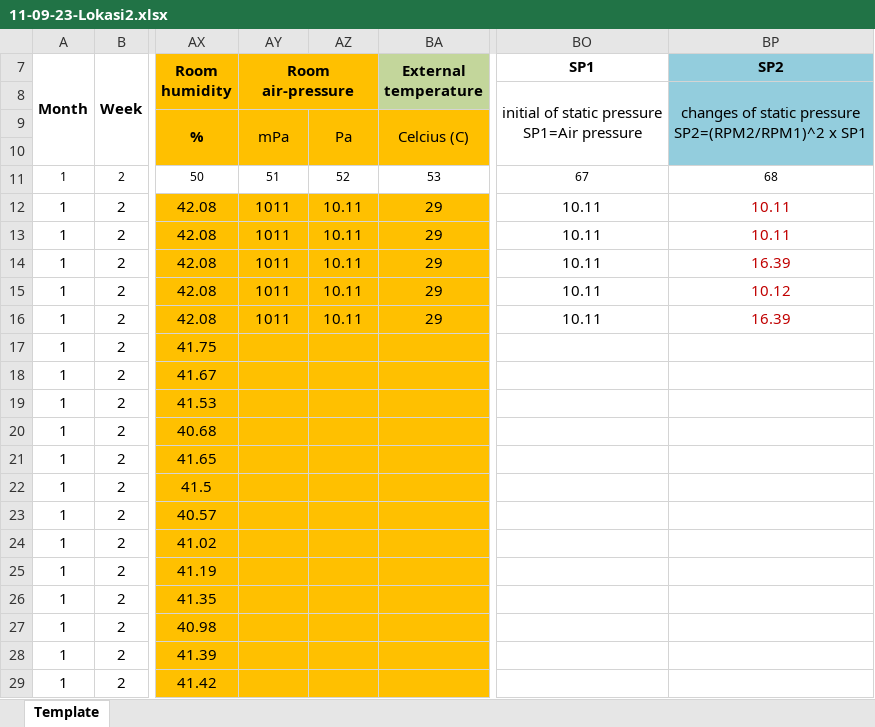
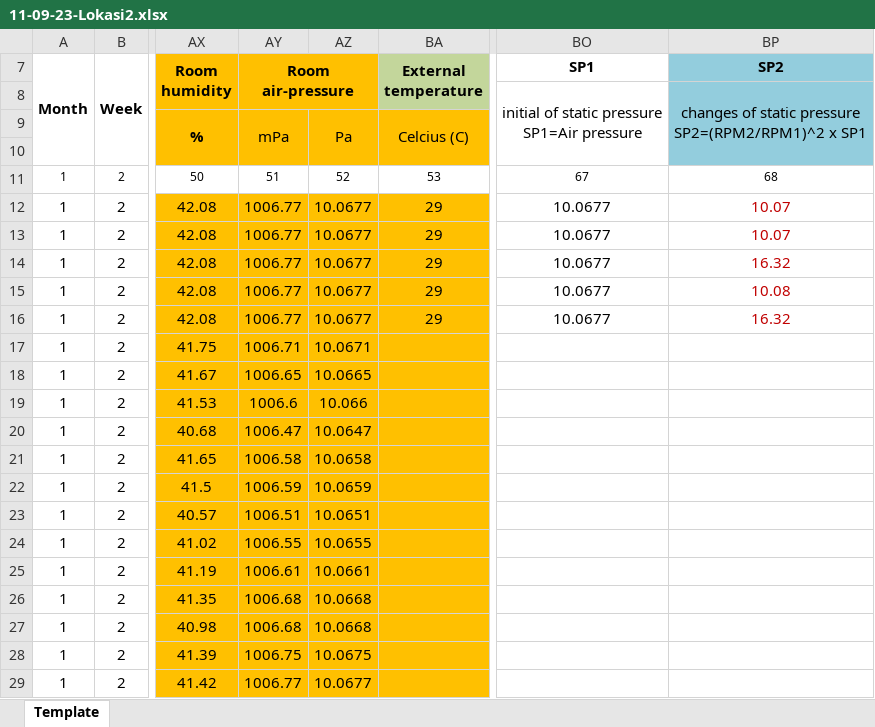
Before and after one commit to sirjosev/InternTrilogi_MagangRes, an Excel workbook: data_suhu/september/11-09-23-Lokasi2.xlsx, sheet Template, drawn as a sheet; only a part is shown, gaps mark what is left out; values as stored, in another font and other column widths than the file's, no borders; charts and pictures not drawn; the diff covers the shown part only; the diff names each change by its address in the sheet, - before the commit and + after, or states it on an @@ line.

Commit message:
lengkapin data sep 11

```diff
--- a/data_suhu/september/11-09-23-Lokasi2.xlsx (sheet Template)
+++ b/data_suhu/september/11-09-23-Lokasi2.xlsx (sheet Template)
-AY12:AY16 (Room air-pressure): 1011
+AY12:AY16 (Room air-pressure): 1006.77
-AZ12:AZ16: 10.11
+AZ12:AZ16: 10.0677
-BO12:BO16 (SP1): 10.11
+BO12:BO16 (SP1): 10.0677
-BP12:BP13 (SP2): 10.11
+BP12:BP13 (SP2): 10.07
-BP14 (SP2): 16.39
+BP14 (SP2): 16.32
-BP15 (SP2): 10.12
+BP15 (SP2): 10.08
-BP16 (SP2): 16.39
+BP16 (SP2): 16.32
-AY17 (Room air-pressure): (empty)
+AY17 (Room air-pressure): 1006.71
-AZ17: (empty)
+AZ17: 10.0671
-AY18 (Room air-pressure): (empty)
+AY18 (Room air-pressure): 1006.65
-AZ18: (empty)
+AZ18: 10.0665
-AY19 (Room air-pressure): (empty)
+AY19 (Room air-pressure): 1006.6
-AZ19: (empty)
+AZ19: 10.066
-AY20 (Room air-pressure): (empty)
+AY20 (Room air-pressure): 1006.47
-AZ20: (empty)
+AZ20: 10.0647
-AY21 (Room air-pressure): (empty)
+AY21 (Room air-pressure): 1006.58
-AZ21: (empty)
+AZ21: 10.0658
-AY22 (Room air-pressure): (empty)
+AY22 (Room air-pressure): 1006.59
-AZ22: (empty)
+AZ22: 10.0659
-AY23 (Room air-pressure): (empty)
+AY23 (Room air-pressure): 1006.51
-AZ23: (empty)
+AZ23: 10.0651
-AY24 (Room air-pressure): (empty)
+AY24 (Room air-pressure): 1006.55
-AZ24: (empty)
+AZ24: 10.0655
-AY25 (Room air-pressure): (empty)
+AY25 (Room air-pressure): 1006.61
-AZ25: (empty)
+AZ25: 10.0661
-AY26:AY27 (Room air-pressure): (empty)
+AY26:AY27 (Room air-pressure): 1006.68
-AZ26:AZ27: (empty)
+AZ26:AZ27: 10.0668
-AY28 (Room air-pressure): (empty)
+AY28 (Room air-pressure): 1006.75
-AZ28: (empty)
+AZ28: 10.0675
-AY29 (Room air-pressure): (empty)
+AY29 (Room air-pressure): 1006.77
-AZ29: (empty)
+AZ29: 10.0677
```
Also changed, not shown: 134 edited cells elsewhere in this sheet, data_suhu/september/11-09-23-Lokasi2 (data semi rapih).xlsx.
